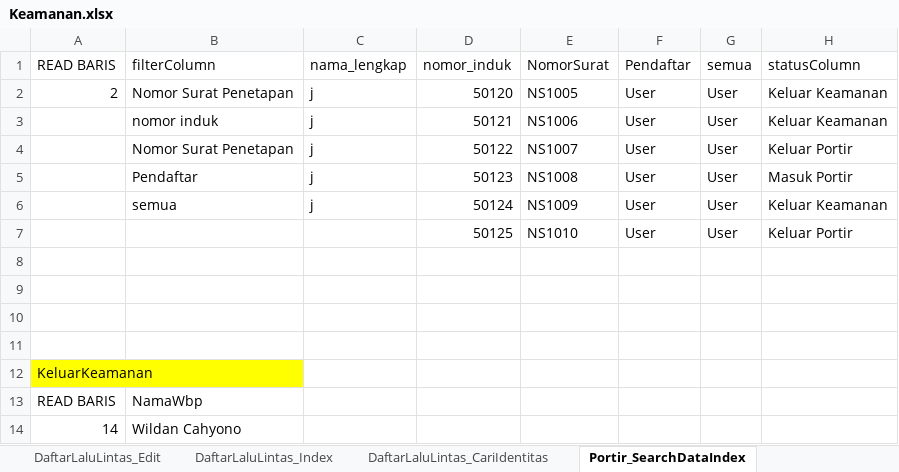
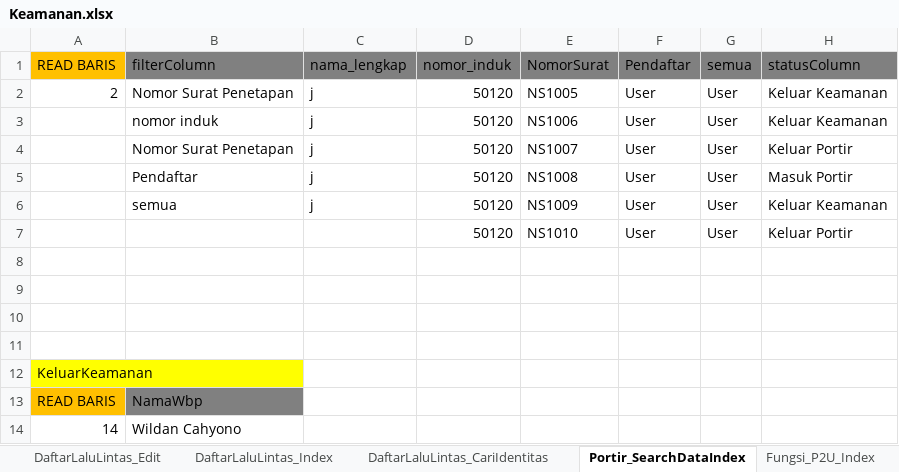
Before and after one commit to ecahyono/Automationpython, an Excel workbook: Filexel/Keamanan.xlsx, sheet Portir_SearchDataIndex, drawn as a sheet; values as stored, in another font and other column widths than the file's, no borders; the diff names each change by its address in the sheet, - before the commit and + after, or states it on an @@ line.

Commit message:
indexportir

```diff
--- a/Filexel/Keamanan.xlsx (sheet Portir_SearchDataIndex)
+++ b/Filexel/Keamanan.xlsx (sheet Portir_SearchDataIndex)
-A1 fill: none
+A1 fill: #FFC000
-B1:H1 fill: none
+B1:H1 fill: #808080
-D3 (nomor_induk): 50121
+D3 (nomor_induk): 50120
-D4 (nomor_induk): 50122
+D4 (nomor_induk): 50120
-D5 (nomor_induk): 50123
+D5 (nomor_induk): 50120
-D6 (nomor_induk): 50124
+D6 (nomor_induk): 50120
-D7 (nomor_induk): 50125
+D7 (nomor_induk): 50120
-A13 fill: none
+A13 fill: #FFC000
-B13 fill: none
+B13 fill: #808080
```
Also changed, not shown: sheet Fungsi_P2U_Index, other sheet tabs, 8 other files.
